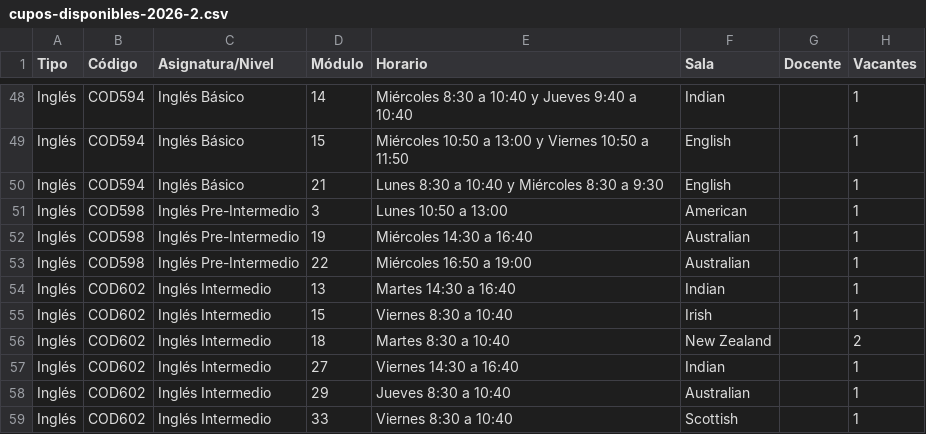
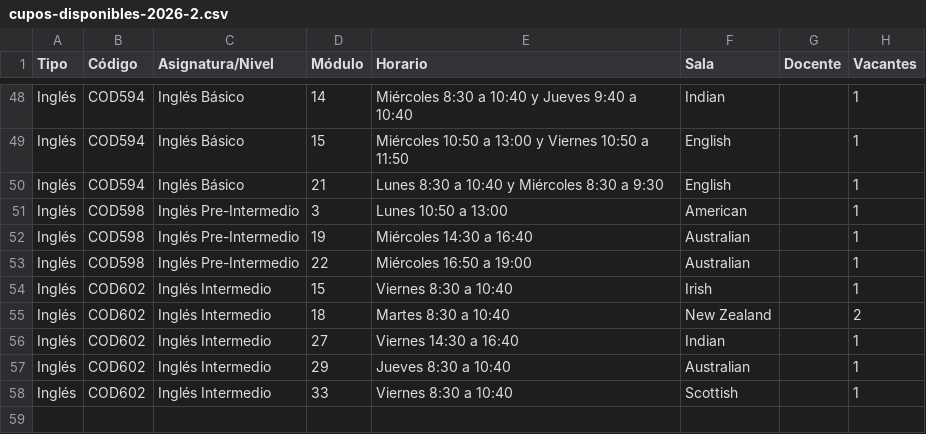
Before and after one commit to felipeopazo-ufro/cupos-ufro, a CSV file: cupos-disponibles-2026-2.csv, drawn as a sheet; only a part is shown, gaps mark what is left out.

```diff
--- a/cupos-disponibles-2026-2.csv
+++ b/cupos-disponibles-2026-2.csv
@@ -53,3 +53,2 @@
 "Inglés";"COD598";"Inglés Pre-Intermedio";"22";"Miércoles 16:50 a 19:00";"Australian";"";"1"
-"Inglés";"COD602";"Inglés Intermedio";"13";"Martes 14:30 a 16:40";"Indian";"";"1"
 "Inglés";"COD602";"Inglés Intermedio";"15";"Viernes 8:30 a 10:40";"Irish";"";"1"
```
Also changed, not shown: 1 other file.
